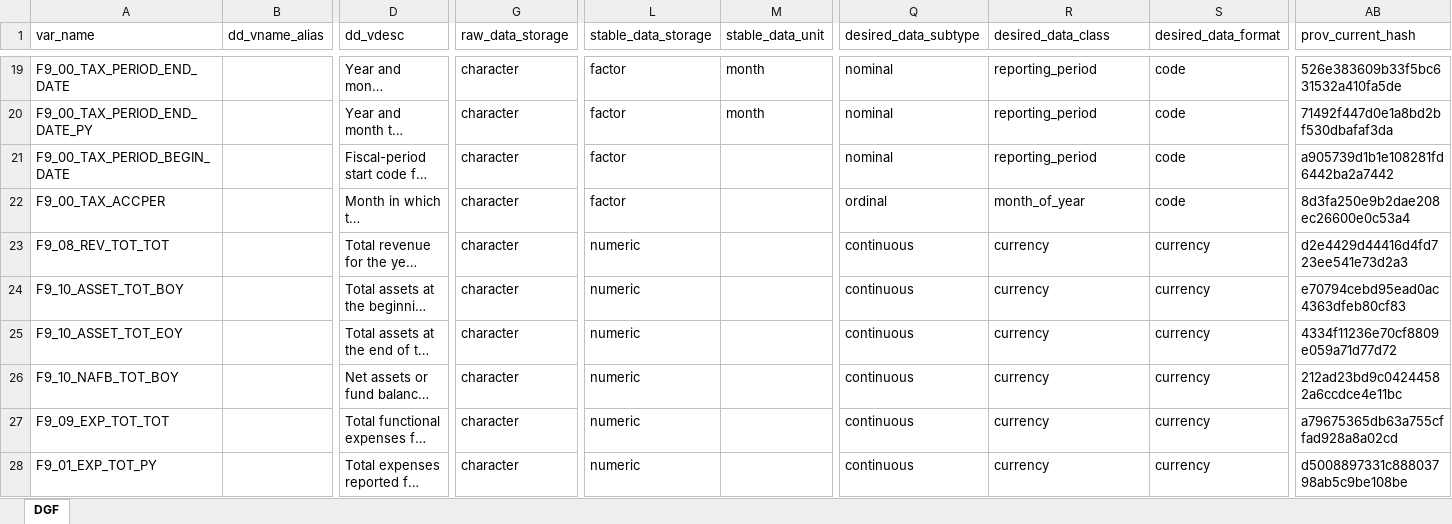
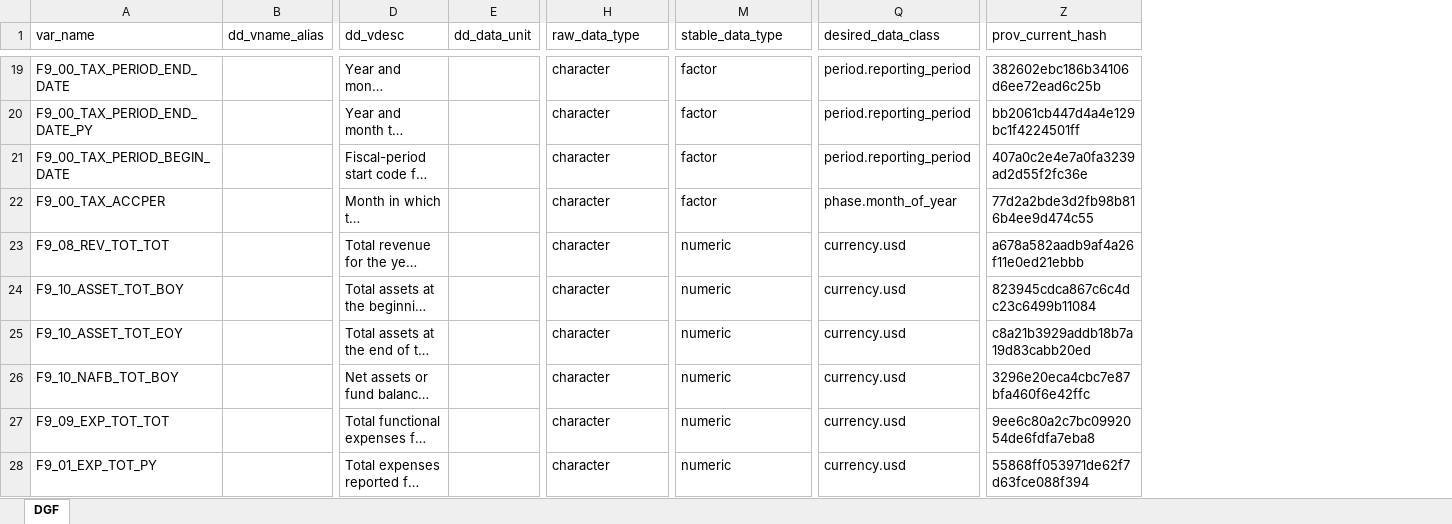
Before and after one commit to UrbanInstitute/datagoodr, an Excel workbook: working-example/DGF-V2.xlsx, sheet DGF, drawn as a sheet; only a part is shown, gaps mark what is left out; long unchanged cells end in …; values as stored, in another font and other column widths than the file's, no cell formats; removed rows and columns are numbered as before the commit, all else as after; the diff covers the shown part only; the diff names each change by its address in the sheet, - before the commit and + after, or states it on an @@ line.

```diff
--- a/working-example/DGF-V2.xlsx (sheet DGF)
+++ b/working-example/DGF-V2.xlsx (sheet DGF)
+column E (dd_data_unit), empty
-column M (stable_data_unit), rows 19-20: month | month
-column Q (desired_data_subtype), rows 19-28: nominal | nominal | nominal | ordinal | continuous | continuous | continuous | continuous | continuous | continuous
-column S (desired_data_format), rows 19-28: code | code | code | code | currency | currency | currency | currency | currency | currency
-H1: raw_data_storage
+H1: raw_data_type
-M1: stable_data_storage
+M1: stable_data_type
-Q19:Q21 (desired_data_class): reporting_period
+Q19:Q21 (desired_data_class): period.reporting_period
-Z19 (prov_current_hash): 526e383609b33f5bc631532a410fa5de
+Z19 (prov_current_hash): 382602ebc186b34106d6ee72ead6c25b
-Z20 (prov_current_hash): 71492f447d0e1a8bd2bf530dbafaf3da
+Z20 (prov_current_hash): bb2061cb447d4a4e129bc1f4224501ff
-Z21 (prov_current_hash): a905739d1b1e108281fd6442ba2a7442
+Z21 (prov_current_hash): 407a0c2e4e7a0fa3239ad2d55f2fc36e
-Q22 (desired_data_class): month_of_year
+Q22 (desired_data_class): phase.month_of_year
-Z22 (prov_current_hash): 8d3fa250e9b2dae208ec26600e0c53a4
+Z22 (prov_current_hash): 77d2a2bde3d2fb98b816b4ee9d474c55
-Q23:Q28 (desired_data_class): currency
+Q23:Q28 (desired_data_class): currency.usd
-Z23 (prov_current_hash): d2e4429d44416d4fd723ee541e73d2a3
+Z23 (prov_current_hash): a678a582aadb9af4a26f11e0ed21ebbb
-Z24 (prov_current_hash): e70794cebd95ead0ac4363dfeb80cf83
+Z24 (prov_current_hash): 823945cdca867c6c4dc23c6499b11084
-Z25 (prov_current_hash): 4334f11236e70cf8809e059a71d77d72
+Z25 (prov_current_hash): c8a21b3929addb18b7a19d83cabb20ed
-Z26 (prov_current_hash): 212ad23bd9c04244582a6ccdce4e11bc
+Z26 (prov_current_hash): 3296e20eca4cbc7e87bfa460f6e42ffc
-Z27 (prov_current_hash): a79675365db63a755cffad928a8a02cd
+Z27 (prov_current_hash): 9ee6c80a2c7bc0992054de6fdfa7eba8
-Z28 (prov_current_hash): d5008897331c88803798ab5c9be108be
+Z28 (prov_current_hash): 55868ff053971de62f7d63fce088f394
```
Also changed, not shown: 31 edited cells elsewhere in this sheet, cell formats, 29 other files.
